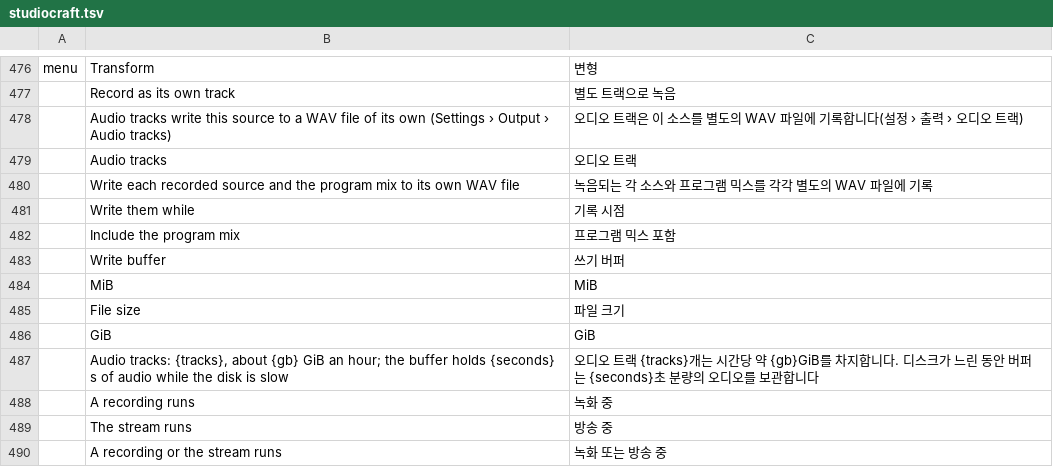
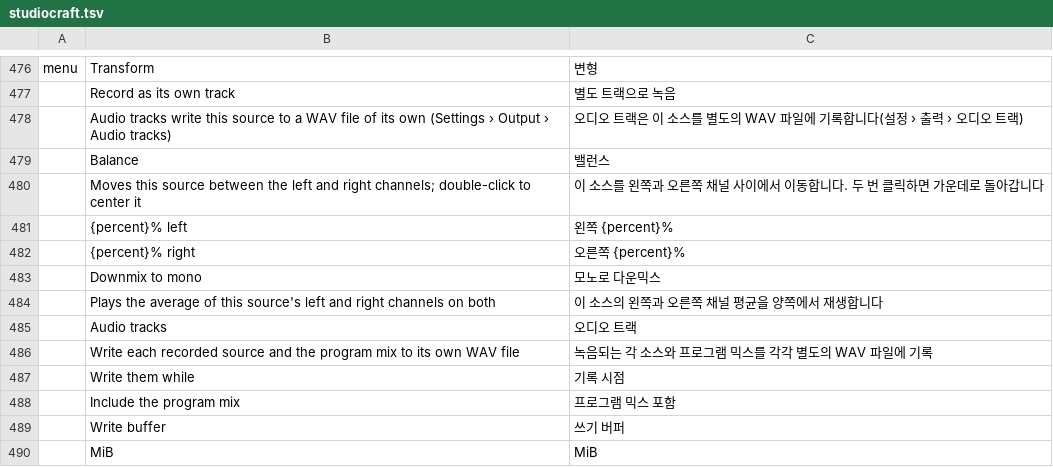
Before and after one commit to blamejs/StudioCraft, a TSV file: crates/ui-egui/i18n/locales/ko/studiocraft.tsv, drawn as a sheet; only a part is shown, gaps mark what is left out; the shorter side is filled out with more unchanged rows.

```diff
--- a/crates/ui-egui/i18n/locales/ko/studiocraft.tsv
+++ b/crates/ui-egui/i18n/locales/ko/studiocraft.tsv
@@ -478,2 +478,8 @@ menu	Transform	변형
 	Audio tracks write this source to a WAV file of its own (Settings › Output › Audio tracks)	오디오 트랙은 이 소스를 별도의 WAV 파일에 기록합니다(설정 › 출력 › 오디오 트랙)
+	Balance	밸런스
+	Moves this source between the left and right channels; double-click to center it	이 소스를 왼쪽과 오른쪽 채널 사이에서 이동합니다. 두 번 클릭하면 가운데로 돌아갑니다
+	{percent}% left	왼쪽 {percent}%
+	{percent}% right	오른쪽 {percent}%
+	Downmix to mono	모노로 다운믹스
+	Plays the average of this source's left and right channels on both	이 소스의 왼쪽과 오른쪽 채널 평균을 양쪽에서 재생합니다
 	Audio tracks	오디오 트랙
```
Also changed, not shown: crates/ui-egui/i18n/locales/ar/studiocraft.tsv, crates/ui-egui/i18n/locales/he/studiocraft.tsv, 29 other files.
